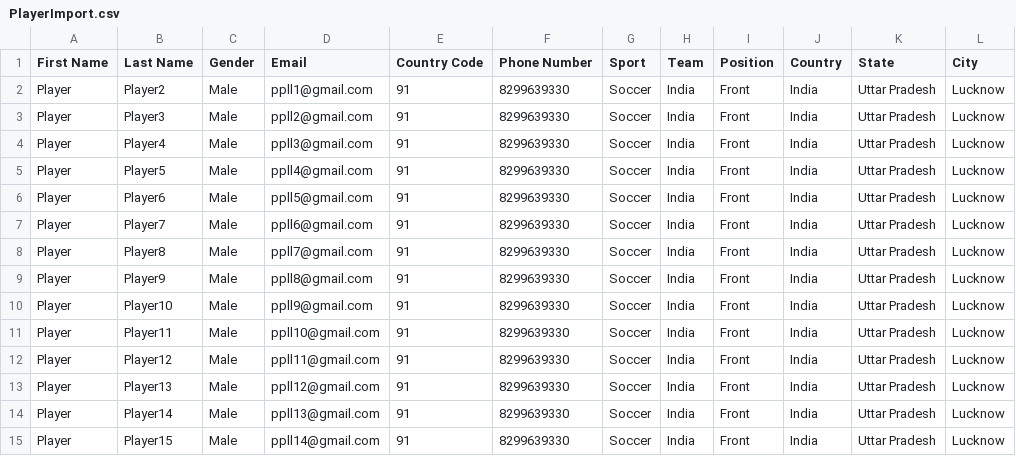
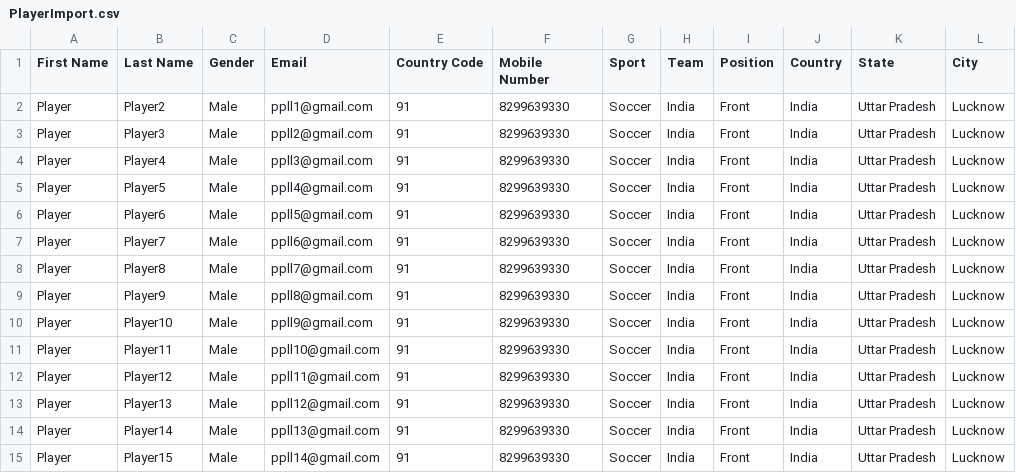
Before and after one commit to AarnaTechLko/d1notes, a CSV file: uploads/PlayerImport.csv, drawn as a sheet; only a part is shown; the diff names each change by its address in the sheet, - before the commit and + after, or states it on an @@ line.

```diff
--- a/uploads/PlayerImport.csv
+++ b/uploads/PlayerImport.csv
-F1: Phone Number
+F1: Mobile Number
```
Also changed, not shown: 24 other files.
